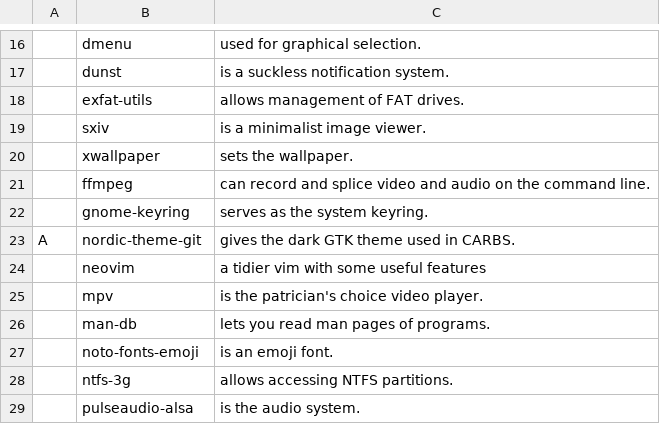
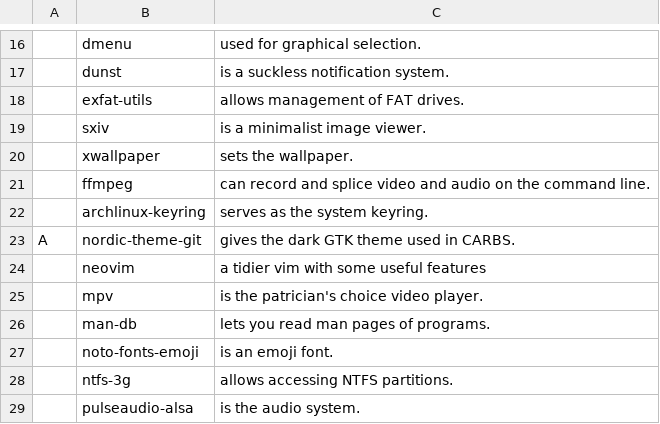
Before and after one commit to cagucor/CARBS, a CSV file: progs.csv, drawn as a sheet; only a part is shown, gaps mark what is left out; the diff names each change by its address in the sheet, - before the commit and + after, or states it on an @@ line.

Commit message:
fix: change keyring from gnome to arch

```diff
--- a/progs.csv
+++ b/progs.csv
-B22: gnome-keyring
+B22: archlinux-keyring
```
